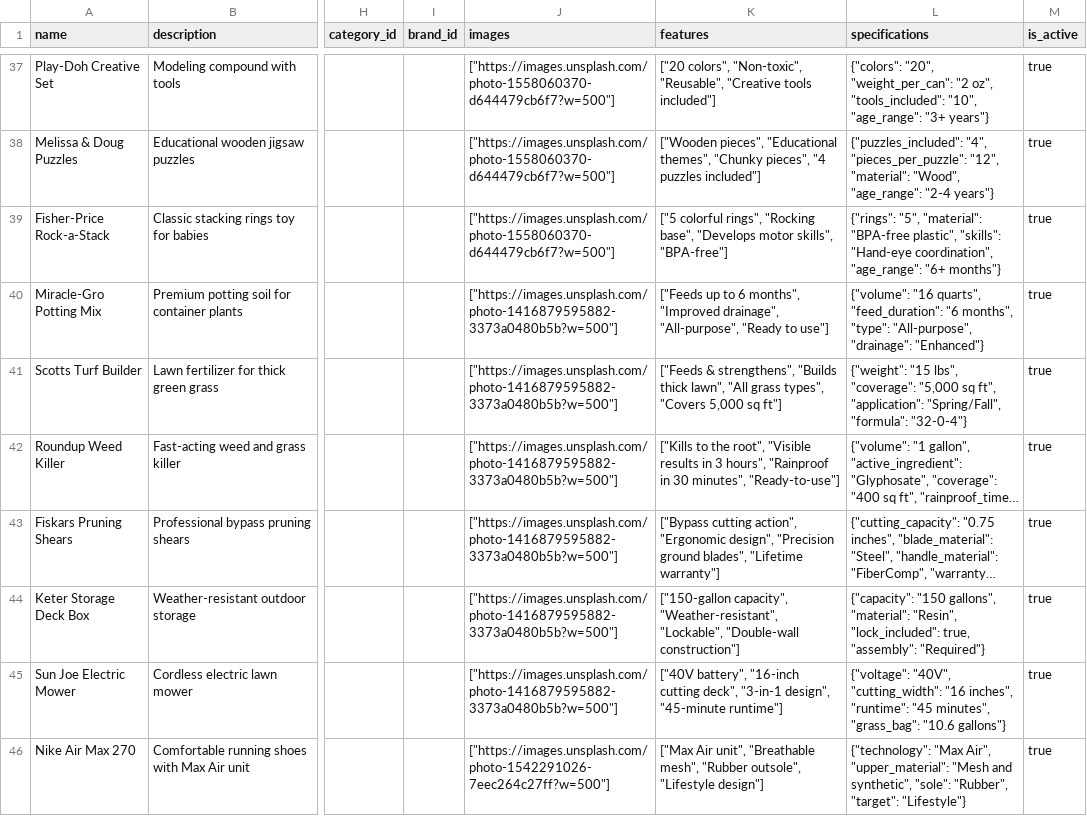
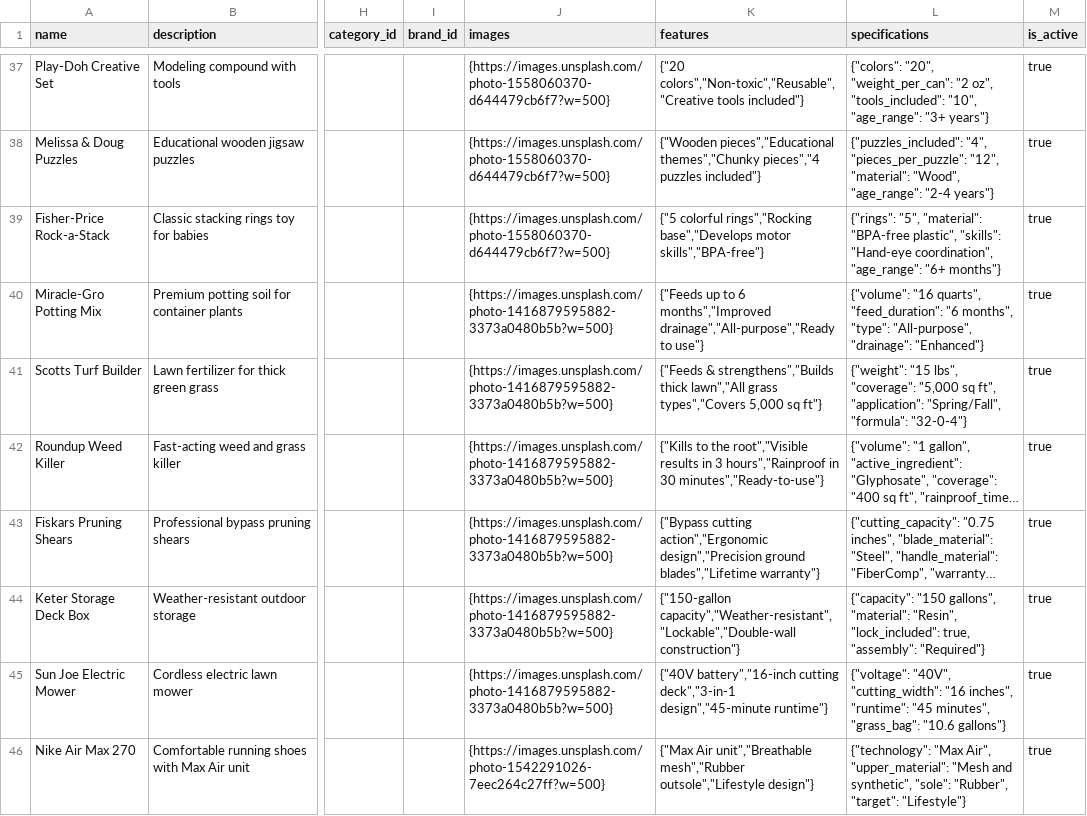
Before and after one commit to Ryan-GM/totog-commerce-hub, a CSV file: public/comprehensive-products.csv, drawn as a sheet; only a part is shown, gaps mark what is left out; long unchanged cells end in …; the diff covers the shown part only; the diff names each change by its address in the sheet, - before the commit and + after, or states it on an @@ line.

```diff
--- a/public/comprehensive-products.csv
+++ b/public/comprehensive-products.csv
-J37:J39 (images): ["https://images.unsplash.com/photo-1558060370-d644479cb6f7?w=500"]
+J37:J39 (images): {https://images.unsplash.com/photo-1558060370-d644479cb6f7?w=500}
-K37 (features): ["20 colors", "Non-toxic", "Reusable", "Creative tools included"]
+K37 (features): {"20 colors","Non-toxic","Reusable","Creative tools included"}
-K38 (features): ["Wooden pieces", "Educational themes", "Chunky pieces", "4 puzzles included"]
+K38 (features): {"Wooden pieces","Educational themes","Chunky pieces","4 puzzles included"}
-K39 (features): ["5 colorful rings", "Rocking base", "Develops motor skills", "BPA-free"]
+K39 (features): {"5 colorful rings","Rocking base","Develops motor skills","BPA-free"}
-J40:J45 (images): ["https://images.unsplash.com/photo-1416879595882-3373a0480b5b?w=500"]
+J40:J45 (images): {https://images.unsplash.com/photo-1416879595882-3373a0480b5b?w=500}
-K40 (features): ["Feeds up to 6 months", "Improved drainage", "All-purpose", "Ready to use"]
+K40 (features): {"Feeds up to 6 months","Improved drainage","All-purpose","Ready to use"}
-K41 (features): ["Feeds & strengthens", "Builds thick lawn", "All grass types", "Covers 5,000 sq ft"]
+K41 (features): {"Feeds & strengthens","Builds thick lawn","All grass types","Covers 5,000 sq ft"}
-K42 (features): ["Kills to the root", "Visible results in 3 hours", "Rainproof in 30 minutes", "Ready-to-use"]
+K42 (features): {"Kills to the root","Visible results in 3 hours","Rainproof in 30 minutes","Ready-to-use"}
-K43 (features): ["Bypass cutting action", "Ergonomic design", "Precision ground blades", "Lifetime warranty"]
+K43 (features): {"Bypass cutting action","Ergonomic design","Precision ground blades","Lifetime warranty"}
-K44 (features): ["150-gallon capacity", "Weather-resistant", "Lockable", "Double-wall construction"]
+K44 (features): {"150-gallon capacity","Weather-resistant","Lockable","Double-wall construction"}
-K45 (features): ["40V battery", "16-inch cutting deck", "3-in-1 design", "45-minute runtime"]
+K45 (features): {"40V battery","16-inch cutting deck","3-in-1 design","45-minute runtime"}
-J46 (images): ["https://images.unsplash.com/photo-1542291026-7eec264c27ff?w=500"]
+J46 (images): {https://images.unsplash.com/photo-1542291026-7eec264c27ff?w=500}
-K46 (features): ["Max Air unit", "Breathable mesh", "Rubber outsole", "Lifestyle design"]
+K46 (features): {"Max Air unit","Breathable mesh","Rubber outsole","Lifestyle design"}
```
Also changed, not shown: 120 edited cells elsewhere in this file.
